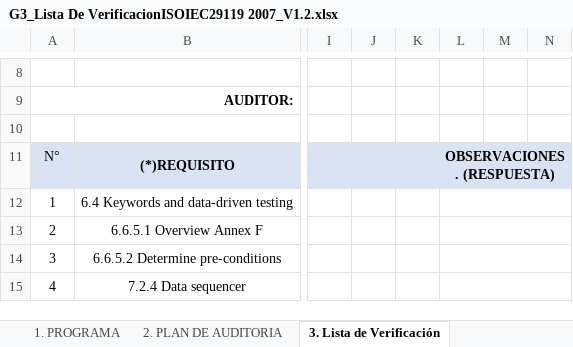
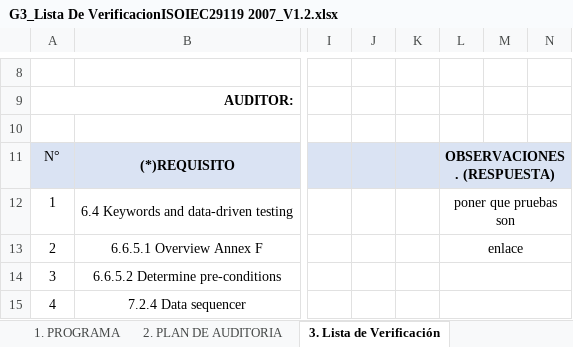
Before and after one commit to IsmaelNicolas/15390_G3_ACSW, an Excel workbook: DOCUMENTATION/G3_Lista De VerificacionISOIEC29119 2007_V1.2.xlsx, sheet 3. Lista de Verificación, drawn as a sheet; only a part is shown, gaps mark what is left out; values as stored, in another font and other column widths than the file's, no borders; the diff names each change by its address in the sheet, - before the commit and + after, or states it on an @@ line.

```diff
--- a/DOCUMENTATION/G3_Lista De VerificacionISOIEC29119 2007_V1.2.xlsx (sheet 3. Lista de Verificación)
+++ b/DOCUMENTATION/G3_Lista De VerificacionISOIEC29119 2007_V1.2.xlsx (sheet 3. Lista de Verificación)
-L12: (empty)
+L12: poner que pruebas son
-L13: (empty)
+L13: enlace
```
Also changed, not shown: sheet 2. PLAN DE AUDITORIA, 2 other files.
